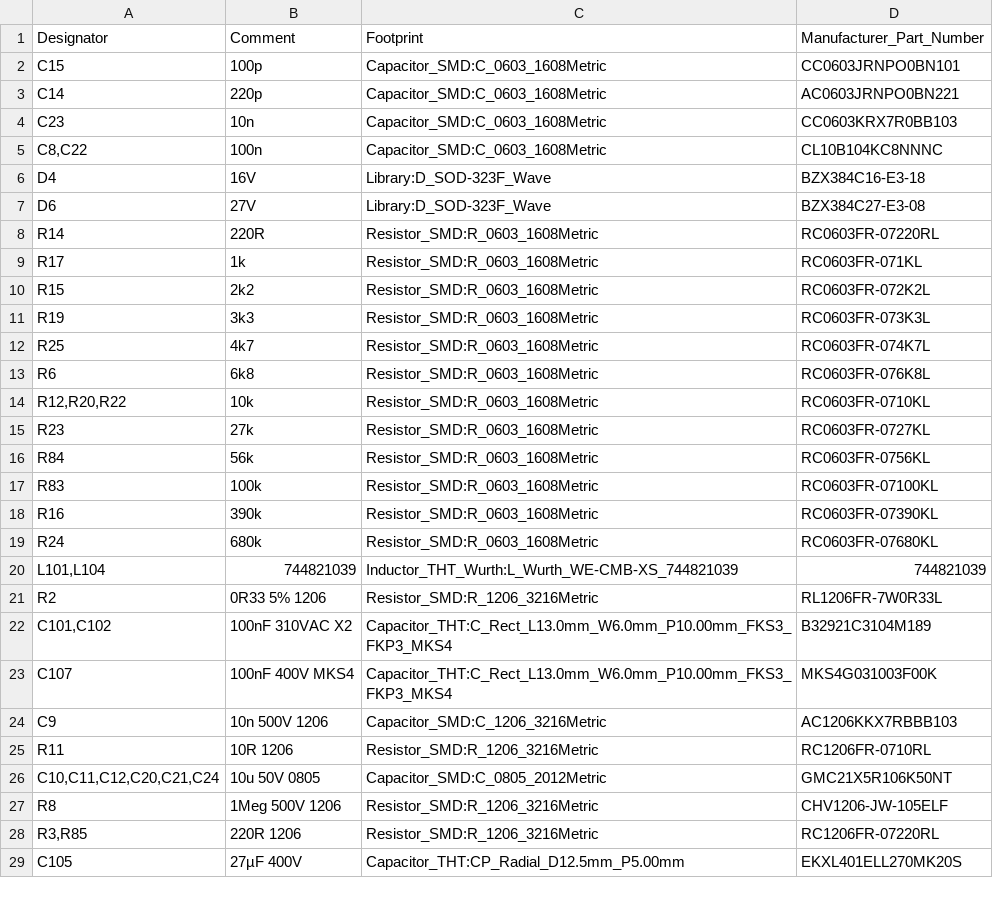
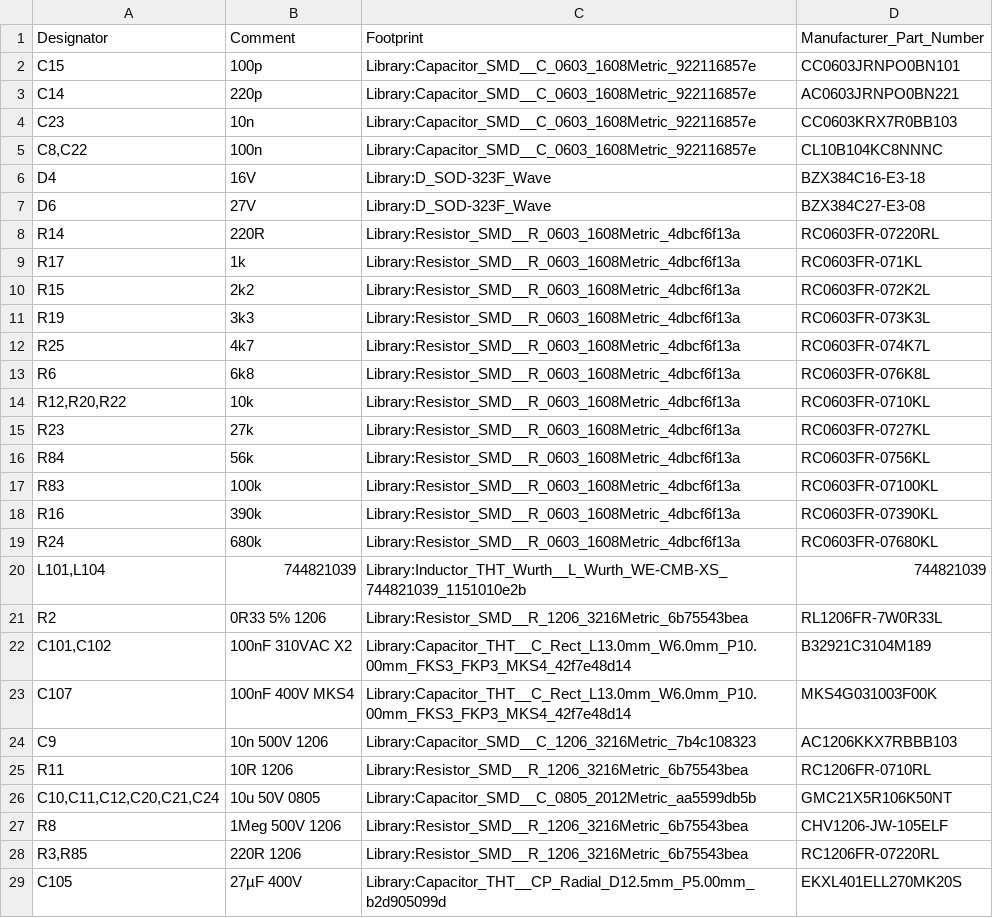
Before and after one commit to OSLUV/OpenLuminaire-PowerSupply, a CSV file: output/Aerolamp_Powersupply_bom.csv, drawn as a sheet; only a part is shown; the diff covers the shown part only.

```diff
--- a/output/Aerolamp_Powersupply_bom.csv
+++ b/output/Aerolamp_Powersupply_bom.csv
@@ -1,29 +1,29 @@
 "Designator","Comment","Footprint","Manufacturer_Part_Number"
-"C15","100p","Capacitor_SMD:C_0603_1608Metric","CC0603JRNPO0BN101"
-"C14","220p","Capacitor_SMD:C_0603_1608Metric","AC0603JRNPO0BN221"
-"C23","10n","Capacitor_SMD:C_0603_1608Metric","CC0603KRX7R0BB103"
-"C8,C22","100n","Capacitor_SMD:C_0603_1608Metric","CL10B104KC8NNNC"
+"C15","100p","Library:Capacitor_SMD__C_0603_1608Metric_922116857e","CC0603JRNPO0BN101"
+"C14","220p","Library:Capacitor_SMD__C_0603_1608Metric_922116857e","AC0603JRNPO0BN221"
+"C23","10n","Library:Capacitor_SMD__C_0603_1608Metric_922116857e","CC0603KRX7R0BB103"
+"C8,C22","100n","Library:Capacitor_SMD__C_0603_1608Metric_922116857e","CL10B104KC8NNNC"
 "D4","16V","Library:D_SOD-323F_Wave","BZX384C16-E3-18"
 "D6","27V","Library:D_SOD-323F_Wave"," BZX384C27-E3-08 "
-"R14","220R","Resistor_SMD:R_0603_1608Metric","RC0603FR-07220RL"
-"R17","1k","Resistor_SMD:R_0603_1608Metric","RC0603FR-071KL"
-"R15","2k2","Resistor_SMD:R_0603_1608Metric","RC0603FR-072K2L"
-"R19","3k3","Resistor_SMD:R_0603_1608Metric","RC0603FR-073K3L"
-"R25","4k7","Resistor_SMD:R_0603_1608Metric","RC0603FR-074K7L"
-"R6","6k8","Resistor_SMD:R_0603_1608Metric","RC0603FR-076K8L"
-"R12,R20,R22","10k","Resistor_SMD:R_0603_1608Metric","RC0603FR-0710KL"
-"R23","27k","Resistor_SMD:R_0603_1608Metric","RC0603FR-0727KL"
-"R84","56k","Resistor_SMD:R_0603_1608Metric","RC0603FR-0756KL"
-"R83","100k","Resistor_SMD:R_0603_1608Metric","RC0603FR-07100KL"
-"R16","390k","Resistor_SMD:R_0603_1608Metric","RC0603FR-07390KL"
-"R24","680k","Resistor_SMD:R_0603_1608Metric","RC0603FR-07680KL"
-"L101,L104","744821039","Inductor_THT_Wurth:L_Wurth_WE-CMB-XS_744821039","744821039"
-"R2","0R33 5% 1206","Resistor_SMD:R_1206_3216Metric","RL1206FR-7W0R33L"
-"C101,C102","100nF 310VAC X2","Capacitor_THT:C_Rect_L13.0mm_W6.0mm_P10.00mm_FKS3_FKP3_MKS4","B32921C3104M189"
-"C107","100nF 400V MKS4","Capacitor_THT:C_Rect_L13.0mm_W6.0mm_P10.00mm_FKS3_FKP3_MKS4","MKS4G031003F00K"
-"C9","10n 500V 1206","Capacitor_SMD:C_1206_3216Metric","AC1206KKX7RBBB103"
-"R11","10R 1206","Resistor_SMD:R_1206_3216Metric","RC1206FR-0710RL"
-"C10,C11,C12,C20,C21,C24","10u 50V 0805","Capacitor_SMD:C_0805_2012Metric","GMC21X5R106K50NT"
-"R8","1Meg 500V 1206","Resistor_SMD:R_1206_3216Metric","CHV1206-JW-105ELF"
-"R3,R85","220R 1206","Resistor_SMD:R_1206_3216Metric","RC1206FR-07220RL"
-"C105","27µF 400V","Capacitor_THT:CP_Radial_D12.5mm_P5.00mm","EKXL401ELL270MK20S"
+"R14","220R","Library:Resistor_SMD__R_0603_1608Metric_4dbcf6f13a","RC0603FR-07220RL"
+"R17","1k","Library:Resistor_SMD__R_0603_1608Metric_4dbcf6f13a","RC0603FR-071KL"
+"R15","2k2","Library:Resistor_SMD__R_0603_1608Metric_4dbcf6f13a","RC0603FR-072K2L"
+"R19","3k3","Library:Resistor_SMD__R_0603_1608Metric_4dbcf6f13a","RC0603FR-073K3L"
+"R25","4k7","Library:Resistor_SMD__R_0603_1608Metric_4dbcf6f13a","RC0603FR-074K7L"
+"R6","6k8","Library:Resistor_SMD__R_0603_1608Metric_4dbcf6f13a","RC0603FR-076K8L"
+"R12,R20,R22","10k","Library:Resistor_SMD__R_0603_1608Metric_4dbcf6f13a","RC0603FR-0710KL"
+"R23","27k","Library:Resistor_SMD__R_0603_1608Metric_4dbcf6f13a","RC0603FR-0727KL"
+"R84","56k","Library:Resistor_SMD__R_0603_1608Metric_4dbcf6f13a","RC0603FR-0756KL"
+"R83","100k","Library:Resistor_SMD__R_0603_1608Metric_4dbcf6f13a","RC0603FR-07100KL"
+"R16","390k","Library:Resistor_SMD__R_0603_1608Metric_4dbcf6f13a","RC0603FR-07390KL"
+"R24","680k","Library:Resistor_SMD__R_0603_1608Metric_4dbcf6f13a","RC0603FR-07680KL"
+"L101,L104","744821039","Library:Inductor_THT_Wurth__L_Wurth_WE-CMB-XS_744821039_1151010e2b","744821039"
+"R2","0R33 5% 1206","Library:Resistor_SMD__R_1206_3216Metric_6b75543bea","RL1206FR-7W0R33L"
+"C101,C102","100nF 310VAC X2","Library:Capacitor_THT__C_Rect_L13.0mm_W6.0mm_P10.00mm_FKS3_FKP3_MKS4_42f7e48d14","B32921C3104M189"
+"C107","100nF 400V MKS4","Library:Capacitor_THT__C_Rect_L13.0mm_W6.0mm_P10.00mm_FKS3_FKP3_MKS4_42f7e48d14","MKS4G031003F00K"
+"C9","10n 500V 1206","Library:Capacitor_SMD__C_1206_3216Metric_7b4c108323","AC1206KKX7RBBB103"
+"R11","10R 1206","Library:Resistor_SMD__R_1206_3216Metric_6b75543bea","RC1206FR-0710RL"
+"C10,C11,C12,C20,C21,C24","10u 50V 0805","Library:Capacitor_SMD__C_0805_2012Metric_aa5599db5b","GMC21X5R106K50NT"
+"R8","1Meg 500V 1206","Library:Resistor_SMD__R_1206_3216Metric_6b75543bea","CHV1206-JW-105ELF"
+"R3,R85","220R 1206","Library:Resistor_SMD__R_1206_3216Metric_6b75543bea","RC1206FR-07220RL"
+"C105","27µF 400V","Library:Capacitor_THT__CP_Radial_D12.5mm_P5.00mm_b2d905099d","EKXL401ELL270MK20S"
```
Also changed, not shown: 15 edited cells elsewhere in this file, output/Aerolamp_Powersupply_pick_and_place-all-pos.csv, 19 other files.
